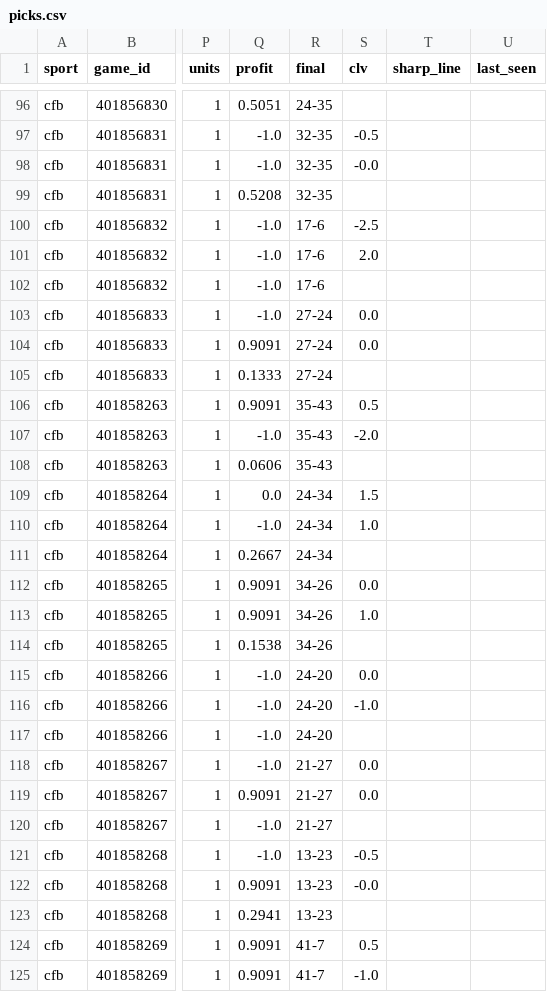
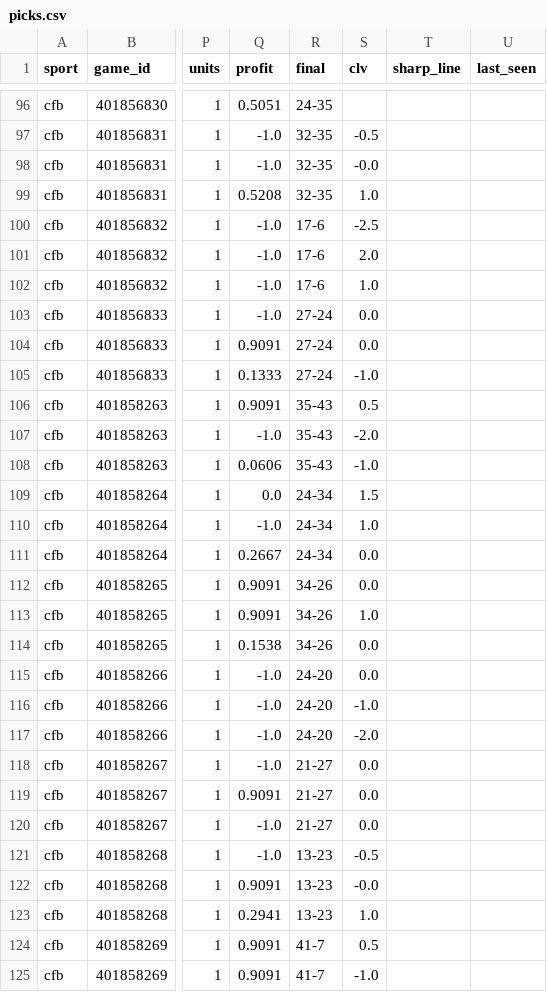
Before and after one commit to ztaylor9822/gapboard, a CSV file: data/picks.csv, drawn as a sheet; only a part is shown, gaps mark what is left out; the diff covers the shown part only; the diff names each change by its address in the sheet, - before the commit and + after, or states it on an @@ line.

```diff
--- a/data/picks.csv
+++ b/data/picks.csv
-S99 (clv): (empty)
+S99 (clv): 1.0
-S102 (clv): (empty)
+S102 (clv): 1.0
-S105 (clv): (empty)
+S105 (clv): -1.0
-S108 (clv): (empty)
+S108 (clv): -1.0
-S111 (clv): (empty)
+S111 (clv): 0.0
-S114 (clv): (empty)
+S114 (clv): 0.0
-S117 (clv): (empty)
+S117 (clv): -2.0
-S120 (clv): (empty)
+S120 (clv): 0.0
-S123 (clv): (empty)
+S123 (clv): 1.0
```
Also changed, not shown: 68 edited cells elsewhere in this file, 4 other files.
